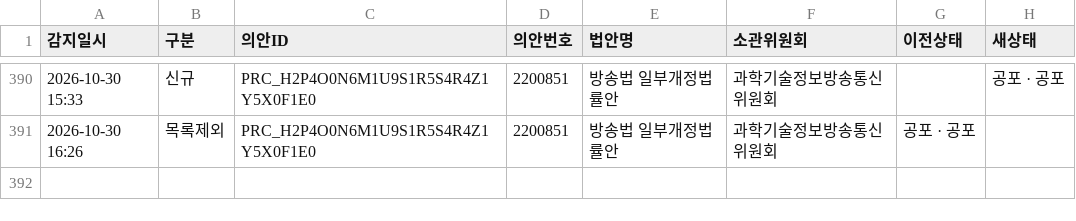
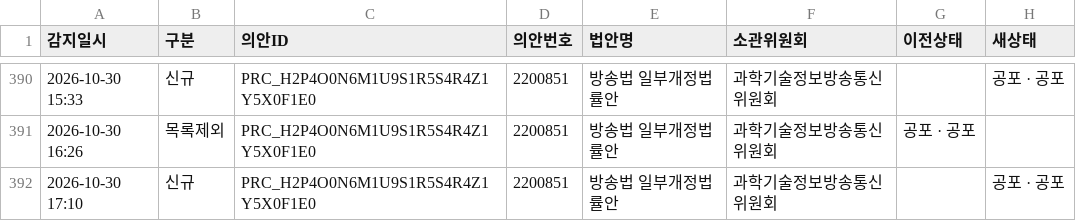
Before and after one commit to jshssysh/news-dashboard, a CSV file: bill_status_log.csv, drawn as a sheet; only a part is shown, gaps mark what is left out.

```diff
--- a/bill_status_log.csv
+++ b/bill_status_log.csv
@@ -391 +391,2 @@
 2026-10-30 16:26,목록제외,PRC_H2P4O0N6M1U9S1R5S4R4Z1Y5X0F1E0,2200851,방송법 일부개정법률안,과학기술정보방송통신위원회,공포 · 공포,
+2026-10-30 17:10,신규,PRC_H2P4O0N6M1U9S1R5S4R4Z1Y5X0F1E0,2200851,방송법 일부개정법률안,과학기술정보방송통신위원회,,공포 · 공포
```
Also changed, not shown: 4 other files.
